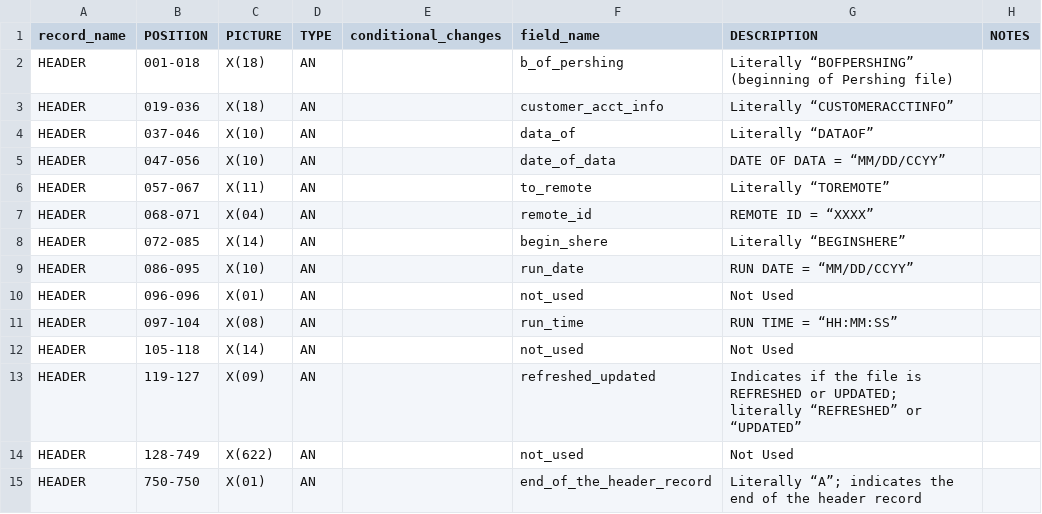
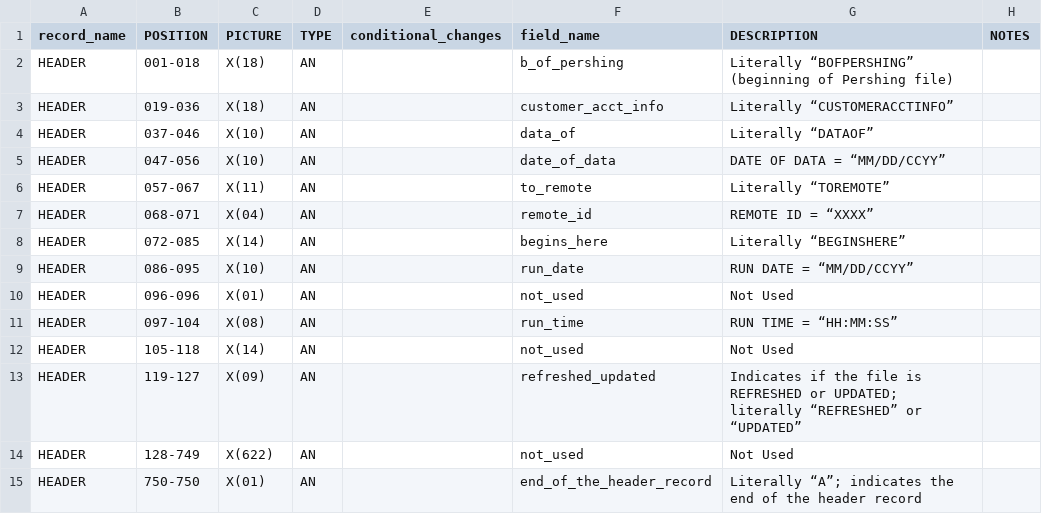
Before and after one commit to paulinjemimabalasubramani/paulinjemimabalasubramani, a CSV file: config/pershing_schema/customer_acct_info.csv (was config/pershing_schema/customer_account_information_acct_accf.csv), drawn as a sheet; only a part is shown.

Commit message:
get_pershing_file_meta

```diff
--- a/config/pershing_schema/customer_account_information_acct_accf.csv
+++ b/config/pershing_schema/customer_acct_info.csv
@@ -7,3 +7,3 @@ HEADER,057-067,X(11),AN,,to_remote,Literally “TOREMOTE”,
 HEADER,068-071,X(04),AN,,remote_id,REMOTE ID = “XXXX”,
-HEADER,072-085,X(14),AN,,begin_shere,Literally “BEGINSHERE”,
+HEADER,072-085,X(14),AN,,begins_here,Literally “BEGINSHERE”,
 HEADER,086-095,X(10),AN,,run_date,RUN DATE = “MM/DD/CCYY”,
```
Also changed, not shown: 2 other files.
